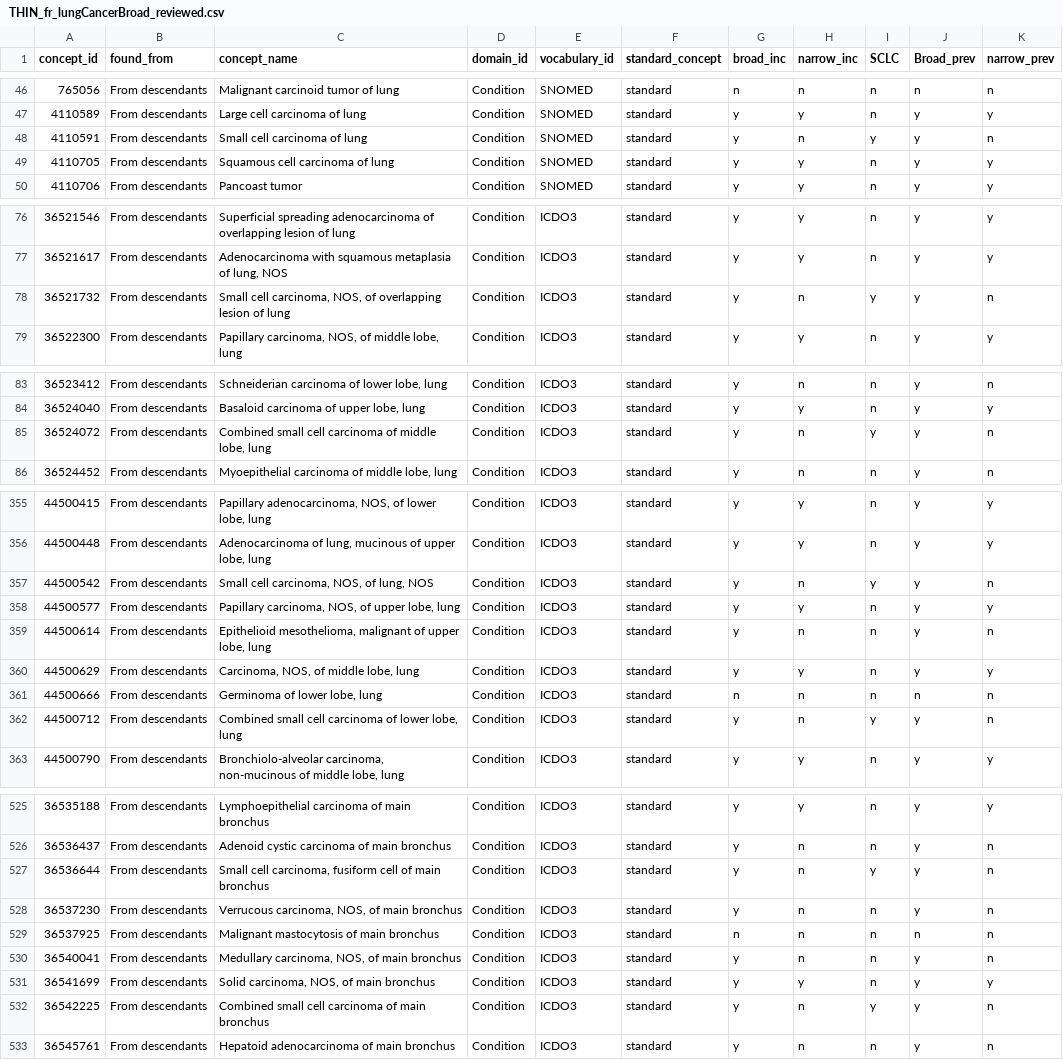
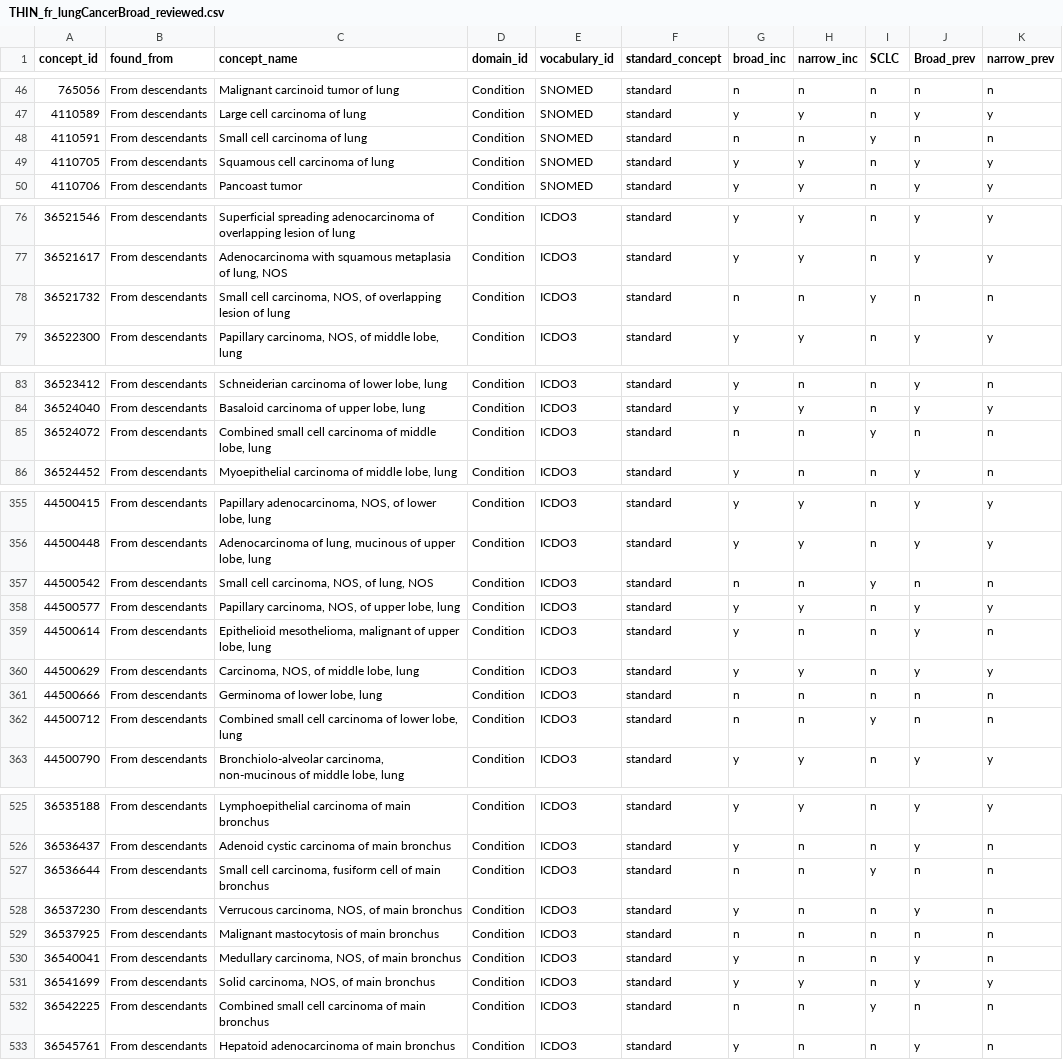
Before and after one commit to oxford-pharmacoepi/OPTIMA_incidence_characterization, a CSV file: 1_Diagnostics/CohortDefinitions/preliminary_cohorts/reviewed/THIN_fr_lungCancerBroad_reviewed.csv, drawn as a sheet; only a part is shown, gaps mark what is left out; the diff covers the shown part only.

```diff
--- a/1_Diagnostics/CohortDefinitions/preliminary_cohorts/reviewed/THIN_fr_lungCancerBroad_reviewed.csv
+++ b/1_Diagnostics/CohortDefinitions/preliminary_cohorts/reviewed/THIN_fr_lungCancerBroad_reviewed.csv
@@ -47,3 +47,3 @@ concept_id,found_from,concept_name,domain_id,vocabulary_id,standard_concept,broa
 4110589,From descendants,Large cell carcinoma of lung,Condition,SNOMED,standard,y,y,n,y,y
-4110591,From descendants,Small cell carcinoma of lung,Condition,SNOMED,standard,y,n,y,y,n
+4110591,From descendants,Small cell carcinoma of lung,Condition,SNOMED,standard,n,n,y,n,n
 4110705,From descendants,Squamous cell carcinoma of lung,Condition,SNOMED,standard,y,y,n,y,y
@@ -77,3 +77,3 @@ concept_id,found_from,concept_name,domain_id,vocabulary_id,standard_concept,broa
 36521617,From descendants,"Adenocarcinoma with squamous metaplasia of lung, NOS",Condition,ICDO3,standard,y,y,n,y,y
-36521732,From descendants,"Small cell carcinoma, NOS, of overlapping lesion of lung",Condition,ICDO3,standard,y,n,y,y,n
+36521732,From descendants,"Small cell carcinoma, NOS, of overlapping lesion of lung",Condition,ICDO3,standard,n,n,y,n,n
 36522300,From descendants,"Papillary carcinoma, NOS, of middle lobe, lung",Condition,ICDO3,standard,y,y,n,y,y
@@ -84,3 +84,3 @@ concept_id,found_from,concept_name,domain_id,vocabulary_id,standard_concept,broa
 36524040,From descendants,"Basaloid carcinoma of upper lobe, lung",Condition,ICDO3,standard,y,y,n,y,y
-36524072,From descendants,"Combined small cell carcinoma of middle lobe, lung",Condition,ICDO3,standard,y,n,y,y,n
+36524072,From descendants,"Combined small cell carcinoma of middle lobe, lung",Condition,ICDO3,standard,n,n,y,n,n
 36524452,From descendants,"Myoepithelial carcinoma of middle lobe, lung",Condition,ICDO3,standard,y,n,n,y,n
@@ -356,3 +356,3 @@ concept_id,found_from,concept_name,domain_id,vocabulary_id,standard_concept,broa
 44500448,From descendants,"Adenocarcinoma of lung, mucinous of upper lobe, lung",Condition,ICDO3,standard,y,y,n,y,y
-44500542,From descendants,"Small cell carcinoma, NOS, of lung, NOS",Condition,ICDO3,standard,y,n,y,y,n
+44500542,From descendants,"Small cell carcinoma, NOS, of lung, NOS",Condition,ICDO3,standard,n,n,y,n,n
 44500577,From descendants,"Papillary carcinoma, NOS, of upper lobe, lung",Condition,ICDO3,standard,y,y,n,y,y
@@ -361,3 +361,3 @@ concept_id,found_from,concept_name,domain_id,vocabulary_id,standard_concept,broa
 44500666,From descendants,"Germinoma of lower lobe, lung",Condition,ICDO3,standard,n,n,n,n,n
-44500712,From descendants,"Combined small cell carcinoma of lower lobe, lung",Condition,ICDO3,standard,y,n,y,y,n
+44500712,From descendants,"Combined small cell carcinoma of lower lobe, lung",Condition,ICDO3,standard,n,n,y,n,n
 44500790,From descendants,"Bronchiolo-alveolar carcinoma, non-mucinous of middle lobe, lung",Condition,ICDO3,standard,y,y,n,y,y
@@ -526,3 +526,3 @@ concept_id,found_from,concept_name,domain_id,vocabulary_id,standard_concept,broa
 36536437,From descendants,Adenoid cystic carcinoma of main bronchus,Condition,ICDO3,standard,y,n,n,y,n
-36536644,From descendants,"Small cell carcinoma, fusiform cell of main bronchus",Condition,ICDO3,standard,y,n,y,y,n
+36536644,From descendants,"Small cell carcinoma, fusiform cell of main bronchus",Condition,ICDO3,standard,n,n,y,n,n
 36537230,From descendants,"Verrucous carcinoma, NOS, of main bronchus",Condition,ICDO3,standard,y,n,n,y,n
@@ -531,3 +531,3 @@ concept_id,found_from,concept_name,domain_id,vocabulary_id,standard_concept,broa
 36541699,From descendants,"Solid carcinoma, NOS, of main bronchus",Condition,ICDO3,standard,y,y,n,y,y
-36542225,From descendants,Combined small cell carcinoma of main bronchus,Condition,ICDO3,standard,y,n,y,y,n
+36542225,From descendants,Combined small cell carcinoma of main bronchus,Condition,ICDO3,standard,n,n,y,n,n
 36545761,From descendants,Hepatoid adenocarcinoma of main bronchus,Condition,ICDO3,standard,y,n,n,y,n
```
Also changed, not shown: 44 edited cells elsewhere in this file.
